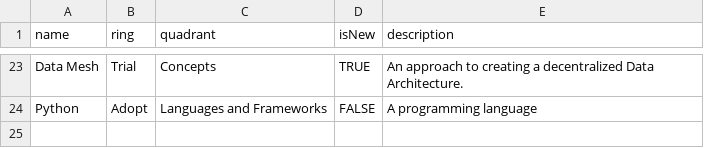
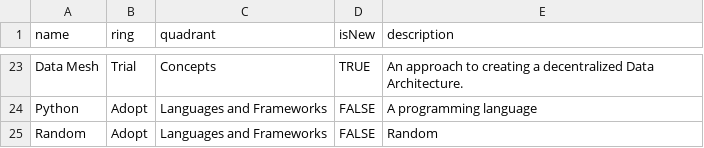
Before and after one commit to DataReply/tech-radar, a CSV file: tech.csv, drawn as a sheet; only a part is shown, gaps mark what is left out.

Commit message:
Update tech.csv

```diff
--- a/tech.csv
+++ b/tech.csv
@@ -24 +24,2 @@ Data Mesh,Trial,Concepts,TRUE,"An approach to creating a decentralized Data Arch
 Python,Adopt,Languages and Frameworks,FALSE,"A programming language"
+Random,Adopt,Languages and Frameworks,FALSE,"Random"
```
